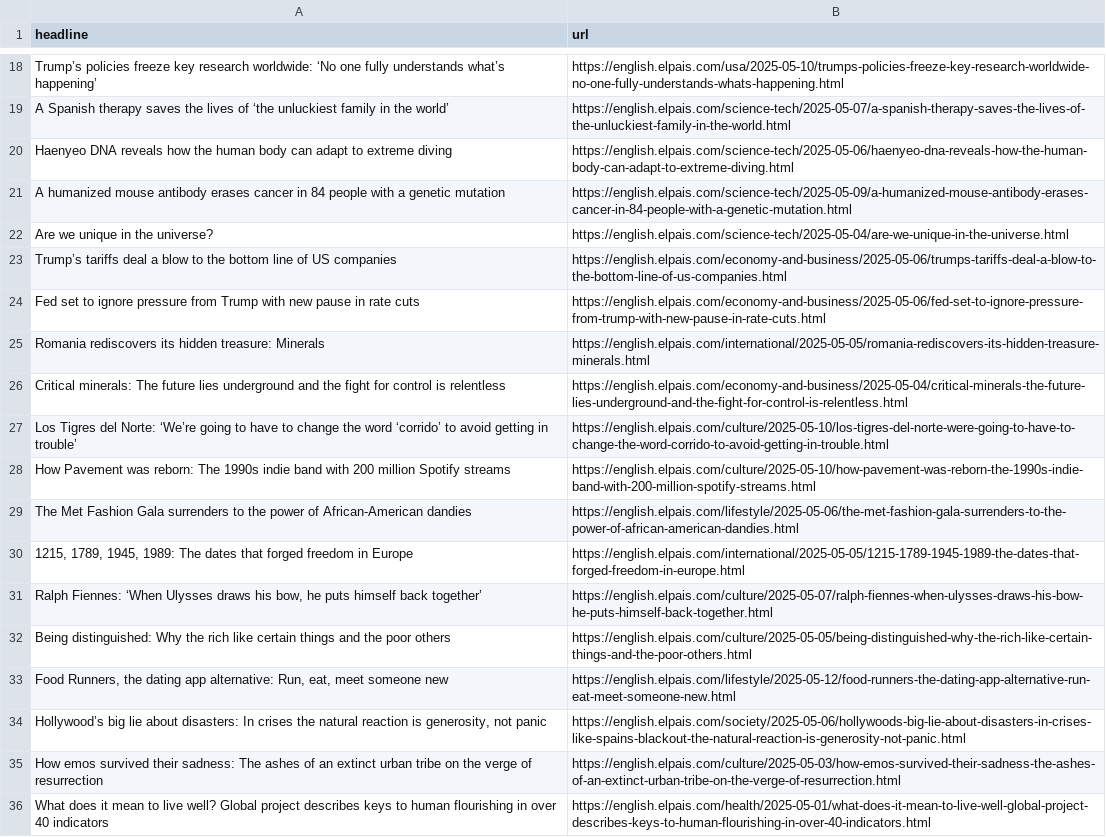
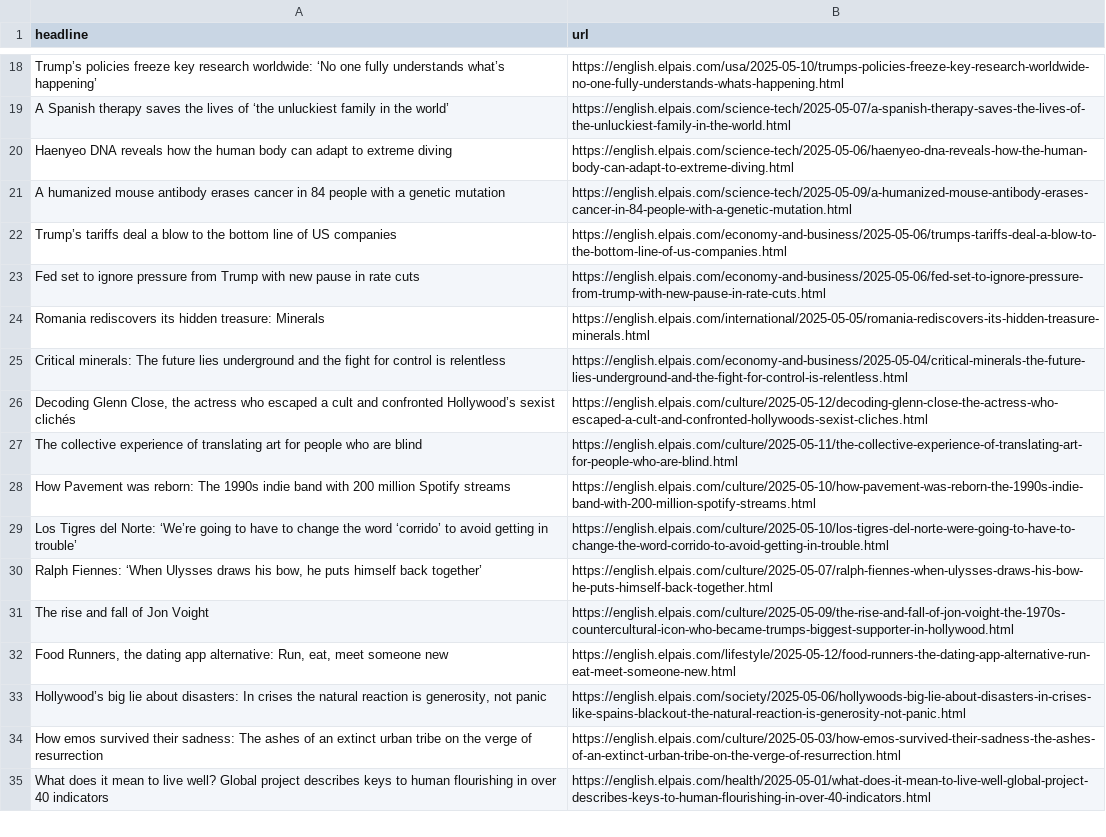
Before and after one commit to ElisabethLind/el_Pais_autoscraper, a CSV file: headlines.csv, drawn as a sheet; only a part is shown, gaps mark what is left out; the diff covers the shown part only.

```diff
--- a/headlines.csv
+++ b/headlines.csv
@@ -21,3 +21,2 @@ Haenyeo DNA reveals how the human body can adapt to extreme diving,https://engli
 A humanized mouse antibody erases cancer in 84 people with a genetic mutation,https://english.elpais.com/science-tech/2025-05-09/a-humanized-mouse-antibody-erases-cancer-in-84-people-with-a-genetic-mutation.html
-Are we unique in the universe?,https://english.elpais.com/science-tech/2025-05-04/are-we-unique-in-the-universe.html
 Trump’s tariffs deal a blow to the bottom line of US companies,https://english.elpais.com/economy-and-business/2025-05-06/trumps-tariffs-deal-a-blow-to-the-bottom-line-of-us-companies.html
@@ -26,8 +25,8 @@ Romania rediscovers its hidden treasure: Minerals,https://english.elpais.com/int
 Critical minerals: The future lies underground and the fight for control is relentless,https://english.elpais.com/economy-and-business/2025-05-04/critical-minerals-the-future-lies-underground-and-the-fight-for-control-is-relentless.html
+"Decoding Glenn Close, the actress who escaped a cult and confronted Hollywood’s sexist clichés",https://english.elpais.com/culture/2025-05-12/decoding-glenn-close-the-actress-who-escaped-a-cult-and-confronted-hollywoods-sexist-cliches.html
+The collective experience of translating art for people who are blind,https://english.elpais.com/culture/2025-05-11/the-collective-experience-of-translating-art-for-people-who-are-blind.html
+How Pavement was reborn: The 1990s indie band with 200 million Spotify streams,https://english.elpais.com/culture/2025-05-10/how-pavement-was-reborn-the-1990s-indie-band-with-200-million-spotify-streams.html
 Los Tigres del Norte: ‘We’re going to have to change the word ‘corrido’ to avoid getting in trouble’ ,https://english.elpais.com/culture/2025-05-10/los-tigres-del-norte-were-going-to-have-to-change-the-word-corrido-to-avoid-getting-in-trouble.html
-How Pavement was reborn: The 1990s indie band with 200 million Spotify streams,https://english.elpais.com/culture/2025-05-10/how-pavement-was-reborn-the-1990s-indie-band-with-200-million-spotify-streams.html
-The Met Fashion Gala surrenders to the power of African-American dandies,https://english.elpais.com/lifestyle/2025-05-06/the-met-fashion-gala-surrenders-to-the-power-of-african-american-dandies.html
-"1215, 1789, 1945, 1989: The dates that forged freedom in Europe",https://english.elpais.com/international/2025-05-05/1215-1789-1945-1989-the-dates-that-forged-freedom-in-europe.html
 "Ralph Fiennes: ‘When Ulysses draws his bow, he puts himself back together’ ",https://english.elpais.com/culture/2025-05-07/ralph-fiennes-when-ulysses-draws-his-bow-he-puts-himself-back-together.html
-Being distinguished: Why the rich like certain things and the poor others,https://english.elpais.com/culture/2025-05-05/being-distinguished-why-the-rich-like-certain-things-and-the-poor-others.html
+The rise and fall of Jon Voight,https://english.elpais.com/culture/2025-05-09/the-rise-and-fall-of-jon-voight-the-1970s-countercultural-icon-who-became-trumps-biggest-supporter-in-hollywood.html
 "Food Runners, the dating app alternative: Run, eat, meet someone new",https://english.elpais.com/lifestyle/2025-05-12/food-runners-the-dating-app-alternative-run-eat-meet-someone-new.html
```
Also changed, not shown: 15 added rows, 13 removed rows and 4 moved rows elsewhere in this file.
